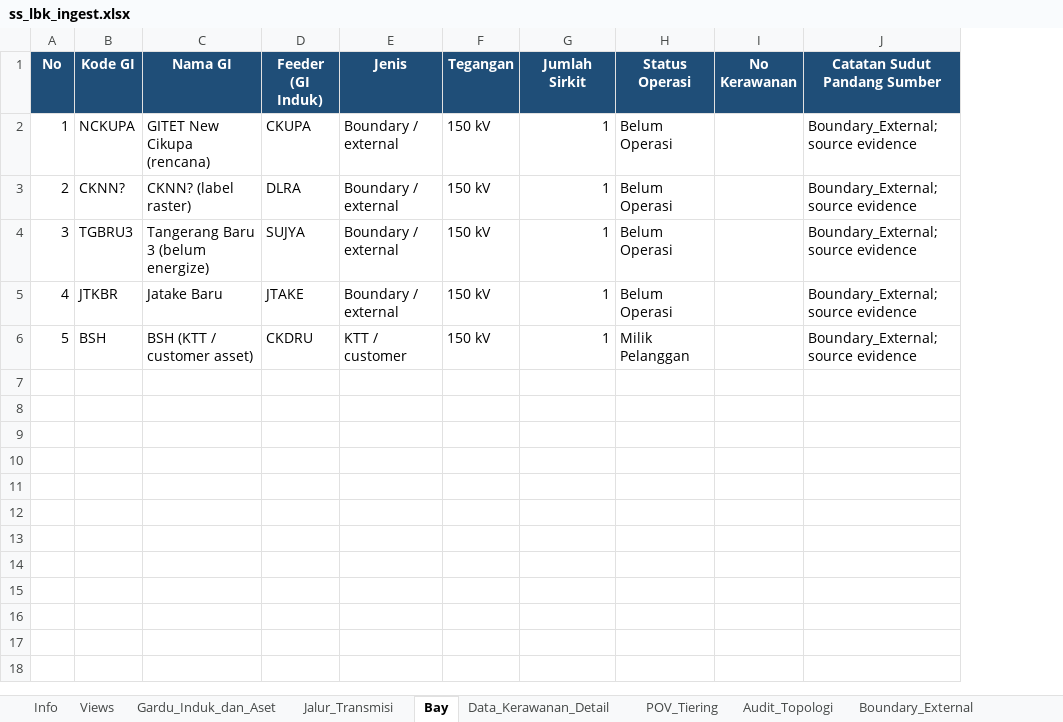
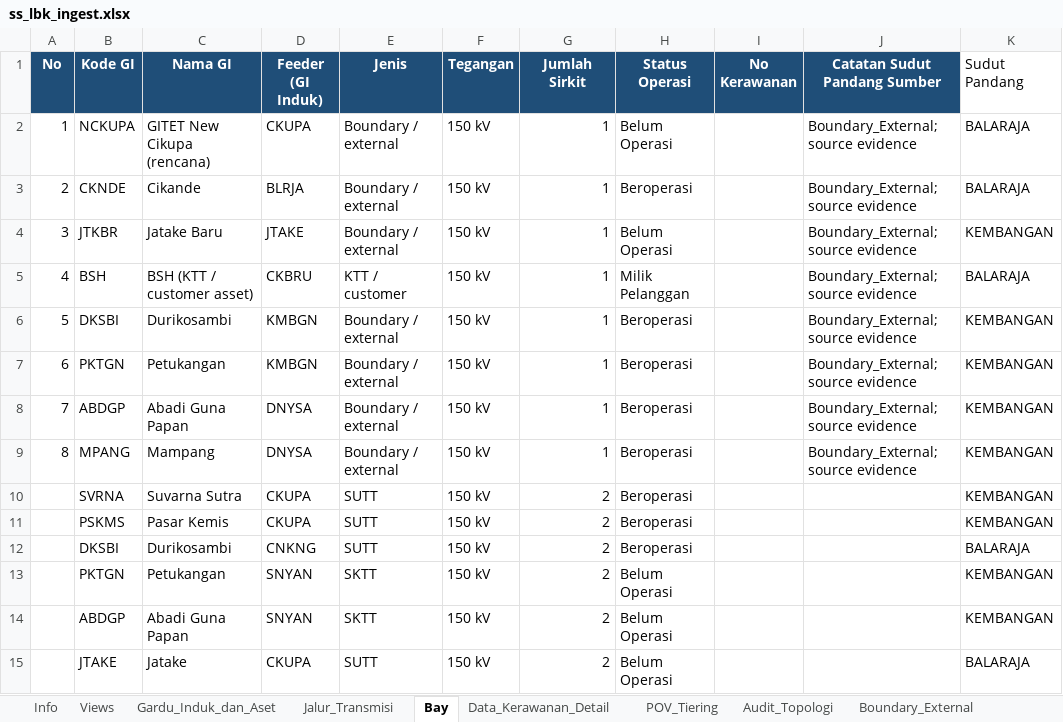
Before and after one commit to hafizna/SLD_engine, an Excel workbook: samples/ss_lbk_ingest.xlsx, sheet Bay, drawn as a sheet; values as stored, in another font and other column widths than the file's, no borders; removed rows and columns are numbered as before the commit, all else as after; the diff names each change by its address in the sheet, - before the commit and + after, or states it on an @@ line.

Commit message:
Restore LBK source pages and prevent boundary status leaking into neighbouring GI

```diff
--- a/samples/ss_lbk_ingest.xlsx (sheet Bay)
+++ b/samples/ss_lbk_ingest.xlsx (sheet Bay)
+column K (Sudut Pandang), rows 2-5: BALARAJA | BALARAJA | KEMBANGAN | BALARAJA
-B3 (Kode GI): CKNN?
+B3 (Kode GI): CKNDE
-C3 (Nama GI): CKNN? (label raster)
+C3 (Nama GI): Cikande
-D3 (Feeder (GI Induk)): DLRA
+D3 (Feeder (GI Induk)): BLRJA
-H3 (Status Operasi): Belum Operasi
+H3 (Status Operasi): Beroperasi
-row 4: 3 | TGBRU3 | Tangerang Baru 3 (belum energize) | SUJYA | Boundary / external | 150 kV | 1 | Belum Operasi |  | Boundary_External; source evidence
@@ column A (No) renumbered between rows 4 and 5 @@
-D5 (Feeder (GI Induk)): CKDRU
+D5 (Feeder (GI Induk)): CKBRU
+row 6: 5 | DKSBI | Durikosambi | KMBGN | Boundary / external | 150 kV | 1 | Beroperasi |  | Boundary_External; source evidence | KEMBANGAN
+row 7: 6 | PKTGN | Petukangan | KMBGN | Boundary / external | 150 kV | 1 | Beroperasi |  | Boundary_External; source evidence | KEMBANGAN
+row 8: 7 | ABDGP | Abadi Guna Papan | DNYSA | Boundary / external | 150 kV | 1 | Beroperasi |  | Boundary_External; source evidence | KEMBANGAN
+row 9: 8 | MPANG | Mampang | DNYSA | Boundary / external | 150 kV | 1 | Beroperasi |  | Boundary_External; source evidence | KEMBANGAN
+row 10:  | SVRNA | Suvarna Sutra | CKUPA | SUTT | 150 kV | 2 | Beroperasi |  |  | KEMBANGAN
+row 11:  | PSKMS | Pasar Kemis | CKUPA | SUTT | 150 kV | 2 | Beroperasi |  |  | KEMBANGAN
+row 12:  | DKSBI | Durikosambi | CNKNG | SUTT | 150 kV | 2 | Beroperasi |  |  | BALARAJA
+row 13:  | PKTGN | Petukangan | SNYAN | SKTT | 150 kV | 2 | Belum Operasi |  |  | KEMBANGAN
+row 14:  | ABDGP | Abadi Guna Papan | SNYAN | SKTT | 150 kV | 2 | Belum Operasi |  |  | KEMBANGAN
+row 15:  | JTAKE | Jatake | CKUPA | SUTT | 150 kV | 2 | Belum Operasi |  |  | BALARAJA
```
Also changed, not shown: sheet Jalur_Transmisi, sheet Gardu_Induk_dan_Aset, sheet Views, 5 other files.
